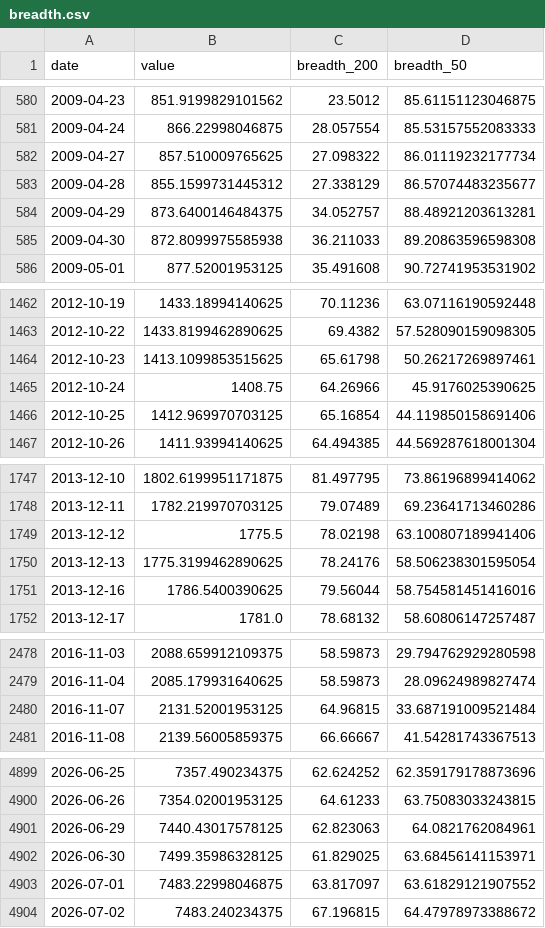
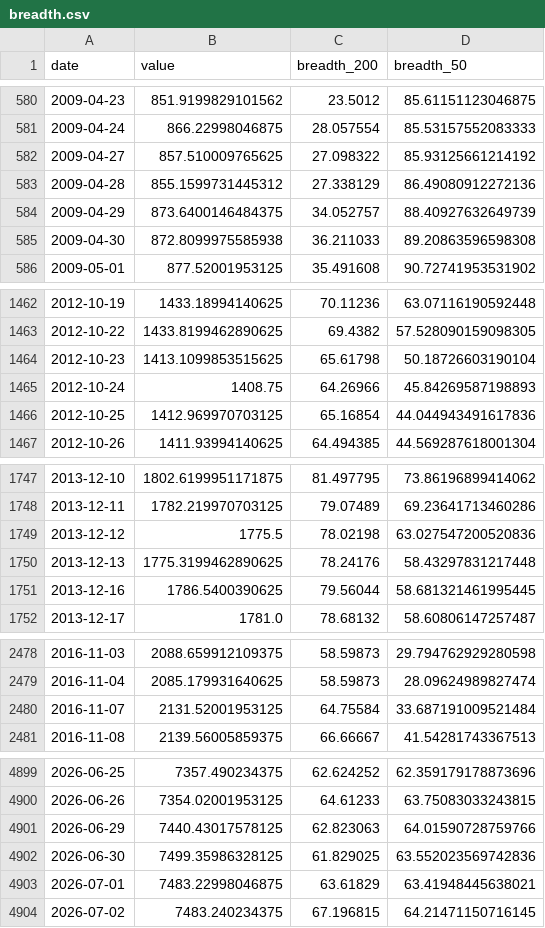
Before and after one commit to BamHIHedgeFundCEO/bamhi-web, a CSV file: data/breadth.csv, drawn as a sheet; only a part is shown, gaps mark what is left out; the diff covers the shown part only.

```diff
--- a/data/breadth.csv
+++ b/data/breadth.csv
@@ -581,5 +581,5 @@ date,value,breadth_200,breadth_50
 2009-04-24,866.22998046875,28.057554,85.53157552083333
-2009-04-27,857.510009765625,27.098322,86.01119232177734
-2009-04-28,855.1599731445312,27.338129,86.57074483235677
-2009-04-29,873.6400146484375,34.052757,88.48921203613281
+2009-04-27,857.510009765625,27.098322,85.93125661214192
+2009-04-28,855.1599731445312,27.338129,86.49080912272136
+2009-04-29,873.6400146484375,34.052757,88.40927632649739
 2009-04-30,872.8099975585938,36.211033,89.20863596598308
@@ -1463,5 +1463,5 @@ date,value,breadth_200,breadth_50
 2012-10-22,1433.8199462890625,69.4382,57.528090159098305
-2012-10-23,1413.1099853515625,65.61798,50.26217269897461
-2012-10-24,1408.75,64.26966,45.9176025390625
-2012-10-25,1412.969970703125,65.16854,44.119850158691406
+2012-10-23,1413.1099853515625,65.61798,50.18726603190104
+2012-10-24,1408.75,64.26966,45.84269587198893
+2012-10-25,1412.969970703125,65.16854,44.044943491617836
 2012-10-26,1411.93994140625,64.494385,44.569287618001304
@@ -1748,5 +1748,5 @@ date,value,breadth_200,breadth_50
 2013-12-11,1782.219970703125,79.07489,69.23641713460286
-2013-12-12,1775.5,78.02198,63.100807189941406
-2013-12-13,1775.3199462890625,78.24176,58.506238301595054
-2013-12-16,1786.5400390625,79.56044,58.754581451416016
+2013-12-12,1775.5,78.02198,63.027547200520836
+2013-12-13,1775.3199462890625,78.24176,58.43297831217448
+2013-12-16,1786.5400390625,79.56044,58.681321461995445
 2013-12-17,1781.0,78.68132,58.60806147257487
@@ -2479,3 +2479,3 @@ date,value,breadth_200,breadth_50
 2016-11-04,2085.179931640625,58.59873,28.09624989827474
-2016-11-07,2131.52001953125,64.96815,33.687191009521484
+2016-11-07,2131.52001953125,64.75584,33.687191009521484
 2016-11-08,2139.56005859375,66.66667,41.54281743367513
@@ -4900,5 +4900,5 @@ date,value,breadth_200,breadth_50
 2026-06-26,7354.02001953125,64.61233,63.75083033243815
-2026-06-29,7440.43017578125,62.823063,64.0821762084961
-2026-06-30,7499.35986328125,61.829025,63.68456141153971
-2026-07-01,7483.22998046875,63.817097,63.61829121907552
-2026-07-02,7483.240234375,67.196815,64.47978973388672
+2026-06-29,7440.43017578125,62.823063,64.01590728759766
+2026-06-30,7499.35986328125,61.829025,63.552023569742836
+2026-07-01,7483.22998046875,63.61829,63.41948445638021
+2026-07-02,7483.240234375,67.196815,64.21471150716145
```
Also changed, not shown: 37 edited cells elsewhere in this file.
